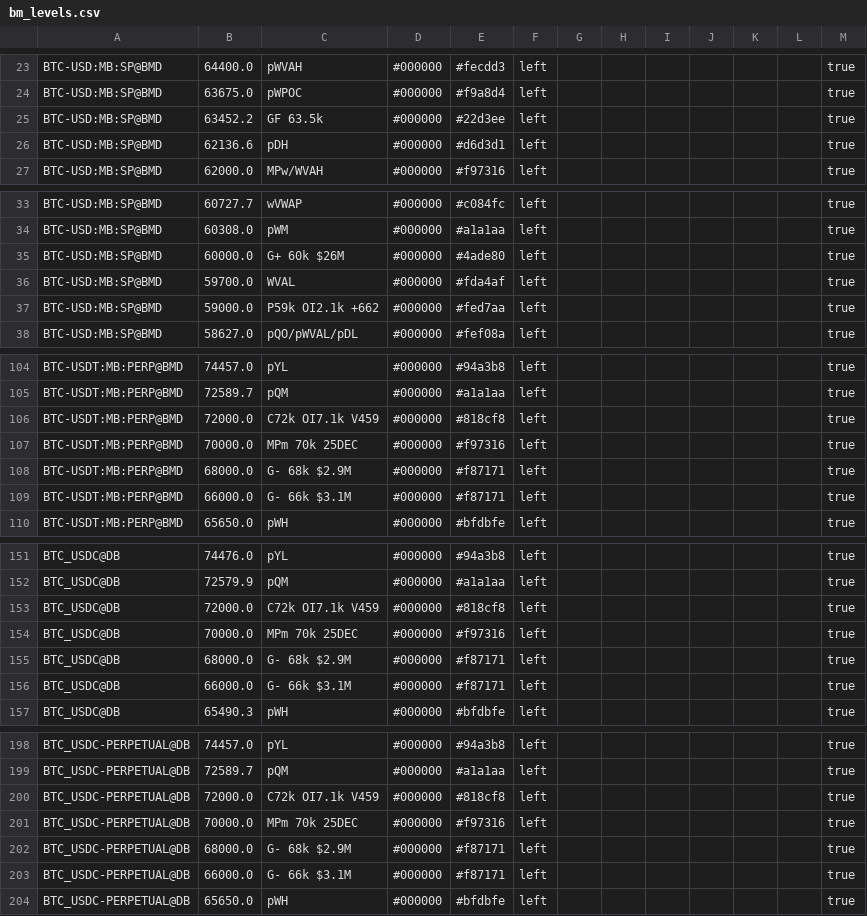
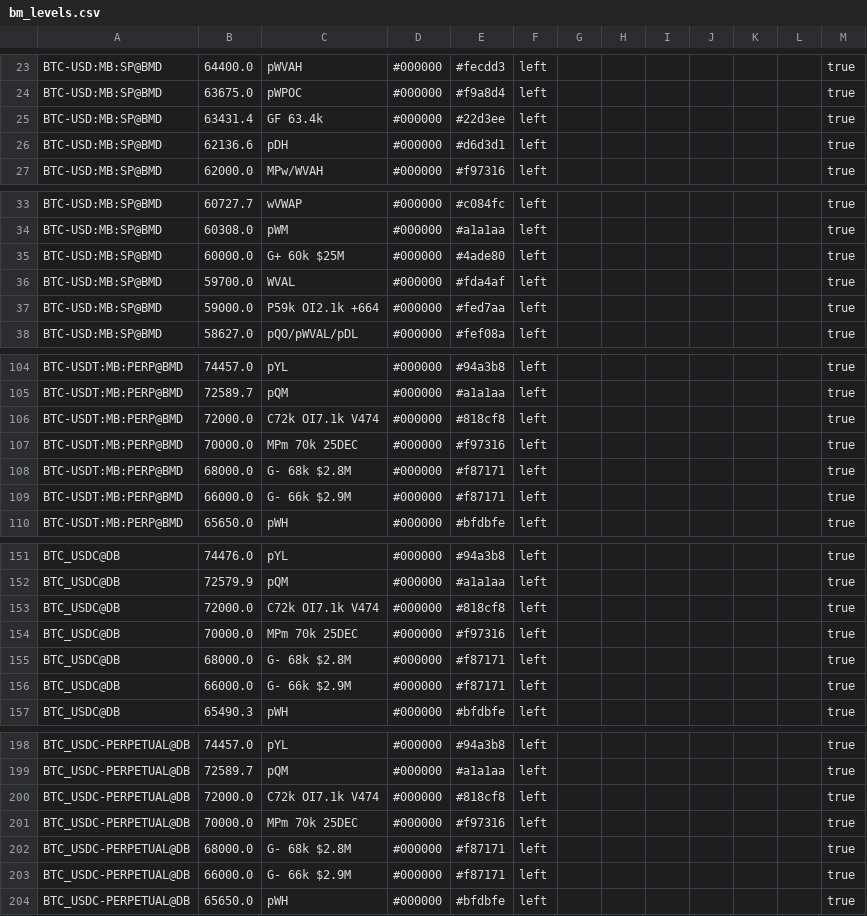
Before and after one commit to trendset1/bm-levels, a CSV file: bm_levels.csv, drawn as a sheet; only a part is shown, gaps mark what is left out; the diff covers the shown part only.

```diff
--- a/bm_levels.csv
+++ b/bm_levels.csv
@@ -24,3 +24,3 @@
 "BTC-USD:MB:SP@BMD","63675.0","pWPOC","#000000","#f9a8d4","left","","","","","","","true"
-"BTC-USD:MB:SP@BMD","63452.2","GF 63.5k","#000000","#22d3ee","left","","","","","","","true"
+"BTC-USD:MB:SP@BMD","63431.4","GF 63.4k","#000000","#22d3ee","left","","","","","","","true"
 "BTC-USD:MB:SP@BMD","62136.6","pDH","#000000","#d6d3d1","left","","","","","","","true"
@@ -34,5 +34,5 @@
 "BTC-USD:MB:SP@BMD","60308.0","pWM","#000000","#a1a1aa","left","","","","","","","true"
-"BTC-USD:MB:SP@BMD","60000.0","G+ 60k $26M","#000000","#4ade80","left","","","","","","","true"
+"BTC-USD:MB:SP@BMD","60000.0","G+ 60k $25M","#000000","#4ade80","left","","","","","","","true"
 "BTC-USD:MB:SP@BMD","59700.0","WVAL","#000000","#fda4af","left","","","","","","","true"
-"BTC-USD:MB:SP@BMD","59000.0","P59k OI2.1k +662","#000000","#fed7aa","left","","","","","","","true"
+"BTC-USD:MB:SP@BMD","59000.0","P59k OI2.1k +664","#000000","#fed7aa","left","","","","","","","true"
 "BTC-USD:MB:SP@BMD","58627.0","pQO/pWVAL/pDL","#000000","#fef08a","left","","","","","","","true"
@@ -105,6 +105,6 @@
 "BTC-USDT:MB:PERP@BMD","72589.7","pQM","#000000","#a1a1aa","left","","","","","","","true"
-"BTC-USDT:MB:PERP@BMD","72000.0","C72k OI7.1k V459","#000000","#818cf8","left","","","","","","","true"
+"BTC-USDT:MB:PERP@BMD","72000.0","C72k OI7.1k V474","#000000","#818cf8","left","","","","","","","true"
 "BTC-USDT:MB:PERP@BMD","70000.0","MPm 70k 25DEC","#000000","#f97316","left","","","","","","","true"
-"BTC-USDT:MB:PERP@BMD","68000.0","G- 68k $2.9M","#000000","#f87171","left","","","","","","","true"
-"BTC-USDT:MB:PERP@BMD","66000.0","G- 66k $3.1M","#000000","#f87171","left","","","","","","","true"
+"BTC-USDT:MB:PERP@BMD","68000.0","G- 68k $2.8M","#000000","#f87171","left","","","","","","","true"
+"BTC-USDT:MB:PERP@BMD","66000.0","G- 66k $2.9M","#000000","#f87171","left","","","","","","","true"
 "BTC-USDT:MB:PERP@BMD","65650.0","pWH","#000000","#bfdbfe","left","","","","","","","true"
@@ -152,6 +152,6 @@
 "BTC_USDC@DB","72579.9","pQM","#000000","#a1a1aa","left","","","","","","","true"
-"BTC_USDC@DB","72000.0","C72k OI7.1k V459","#000000","#818cf8","left","","","","","","","true"
+"BTC_USDC@DB","72000.0","C72k OI7.1k V474","#000000","#818cf8","left","","","","","","","true"
 "BTC_USDC@DB","70000.0","MPm 70k 25DEC","#000000","#f97316","left","","","","","","","true"
-"BTC_USDC@DB","68000.0","G- 68k $2.9M","#000000","#f87171","left","","","","","","","true"
-"BTC_USDC@DB","66000.0","G- 66k $3.1M","#000000","#f87171","left","","","","","","","true"
+"BTC_USDC@DB","68000.0","G- 68k $2.8M","#000000","#f87171","left","","","","","","","true"
+"BTC_USDC@DB","66000.0","G- 66k $2.9M","#000000","#f87171","left","","","","","","","true"
 "BTC_USDC@DB","65490.3","pWH","#000000","#bfdbfe","left","","","","","","","true"
@@ -199,6 +199,6 @@
 "BTC_USDC-PERPETUAL@DB","72589.7","pQM","#000000","#a1a1aa","left","","","","","","","true"
-"BTC_USDC-PERPETUAL@DB","72000.0","C72k OI7.1k V459","#000000","#818cf8","left","","","","","","","true"
+"BTC_USDC-PERPETUAL@DB","72000.0","C72k OI7.1k V474","#000000","#818cf8","left","","","","","","","true"
 "BTC_USDC-PERPETUAL@DB","70000.0","MPm 70k 25DEC","#000000","#f97316","left","","","","","","","true"
-"BTC_USDC-PERPETUAL@DB","68000.0","G- 68k $2.9M","#000000","#f87171","left","","","","","","","true"
-"BTC_USDC-PERPETUAL@DB","66000.0","G- 66k $3.1M","#000000","#f87171","left","","","","","","","true"
+"BTC_USDC-PERPETUAL@DB","68000.0","G- 68k $2.8M","#000000","#f87171","left","","","","","","","true"
+"BTC_USDC-PERPETUAL@DB","66000.0","G- 66k $2.9M","#000000","#f87171","left","","","","","","","true"
 "BTC_USDC-PERPETUAL@DB","65650.0","pWH","#000000","#bfdbfe","left","","","","","","","true"
```
Also changed, not shown: 34 edited cells elsewhere in this file.
